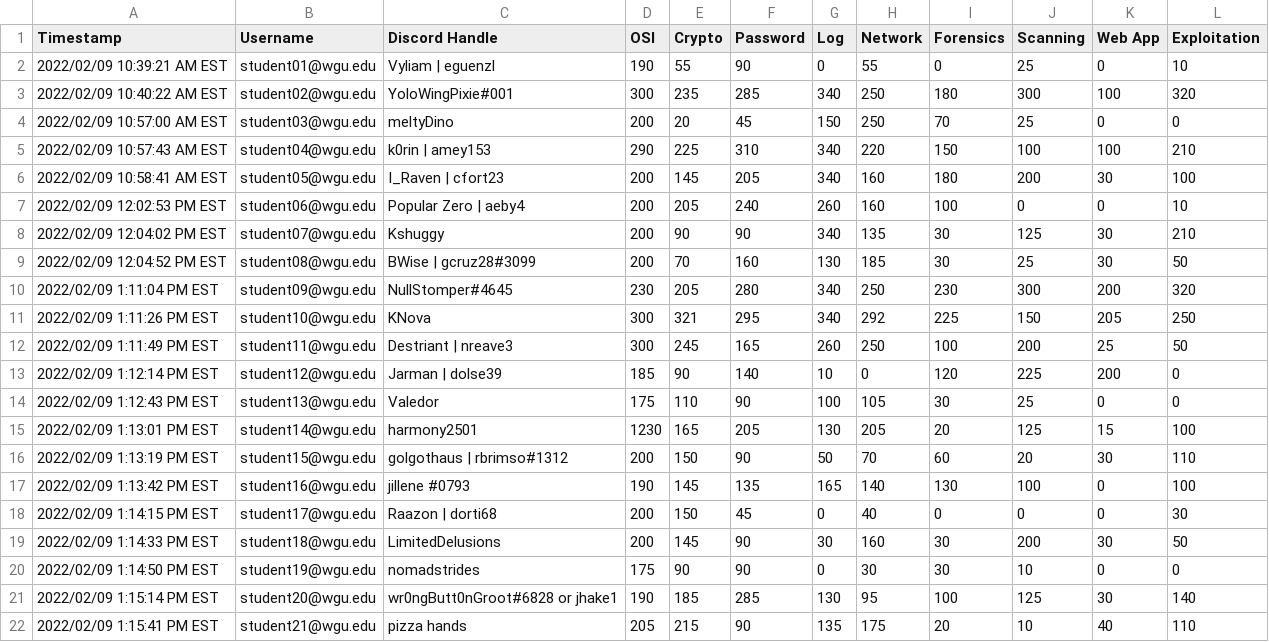
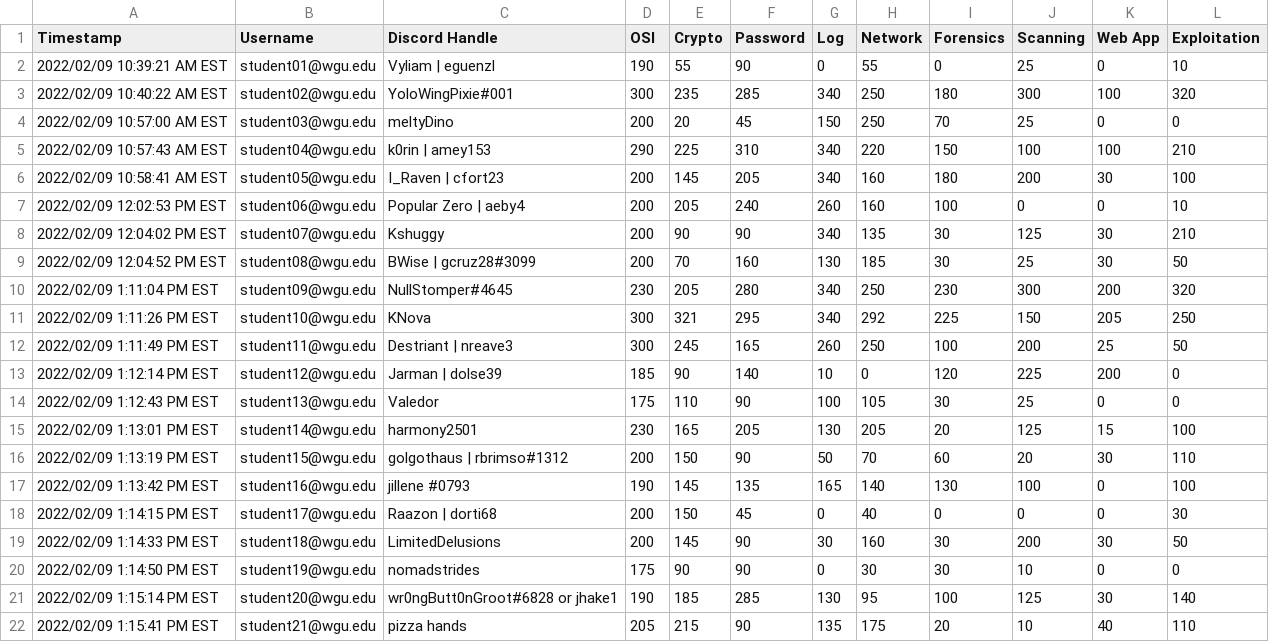
Before and after one commit to Odyhibit/NCLteamDistribution, a CSV file: resources/NCLscores.csv, drawn as a sheet.

```diff
--- a/resources/NCLscores.csv
+++ b/resources/NCLscores.csv
@@ -14,3 +14,3 @@ Timestamp,Username,Discord Handle,OSI,Crypto,Password,Log,Network,Forensics,Scan
 2022/02/09 1:12:43 PM EST,student13@wgu.edu,Valedor,175,110,90,100,105,30,25,0,0
-2022/02/09 1:13:01 PM EST,student14@wgu.edu,harmony2501,1230,165,205,130,205,20,125,15,100
+2022/02/09 1:13:01 PM EST,student14@wgu.edu,harmony2501,230,165,205,130,205,20,125,15,100
 2022/02/09 1:13:19 PM EST,student15@wgu.edu,golgothaus | rbrimso#1312,200,150,90,50,70,60,20,30,110
```
Also changed, not shown: 2 other files.
